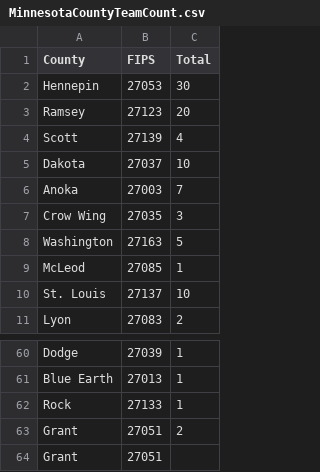
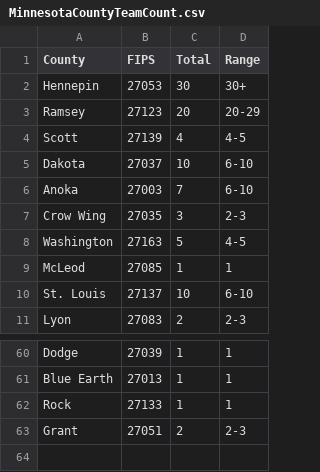
Before and after one commit to justicht/Minnesota-Teams, a CSV file: MinnesotaCountyTeamCount.csv, drawn as a sheet; only a part is shown, gaps mark what is left out; removed rows and columns are numbered as before the commit, all else as after; the diff names each change by its address in the sheet, - before the commit and + after, or states it on an @@ line.

Commit message:
added Ranges

```diff
--- a/MinnesotaCountyTeamCount.csv
+++ b/MinnesotaCountyTeamCount.csv
+column D (Range), rows 2-11: 30+ | 20-29 | 4-5 | 6-10 | 6-10 | 2-3 | 4-5 | 1 | 6-10 | 2-3; rows 60-63: 1 | 1 | 1 | 2-3
-row 64: Grant | 27051
```
Also changed, not shown: 1 other file.
